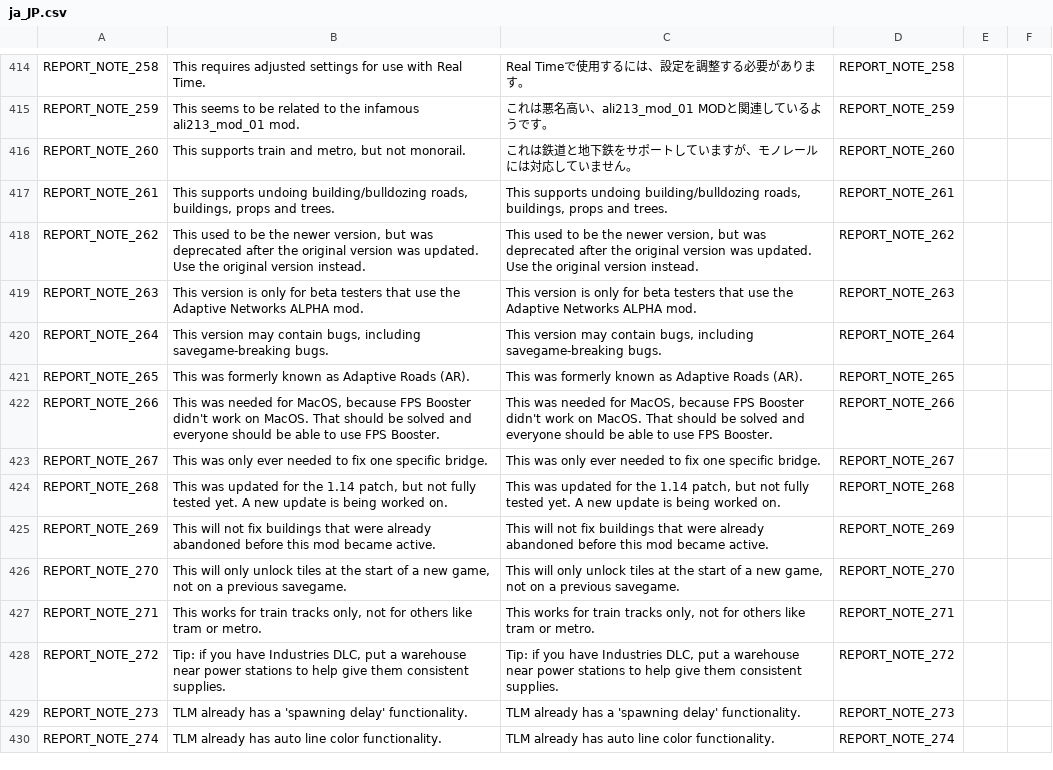
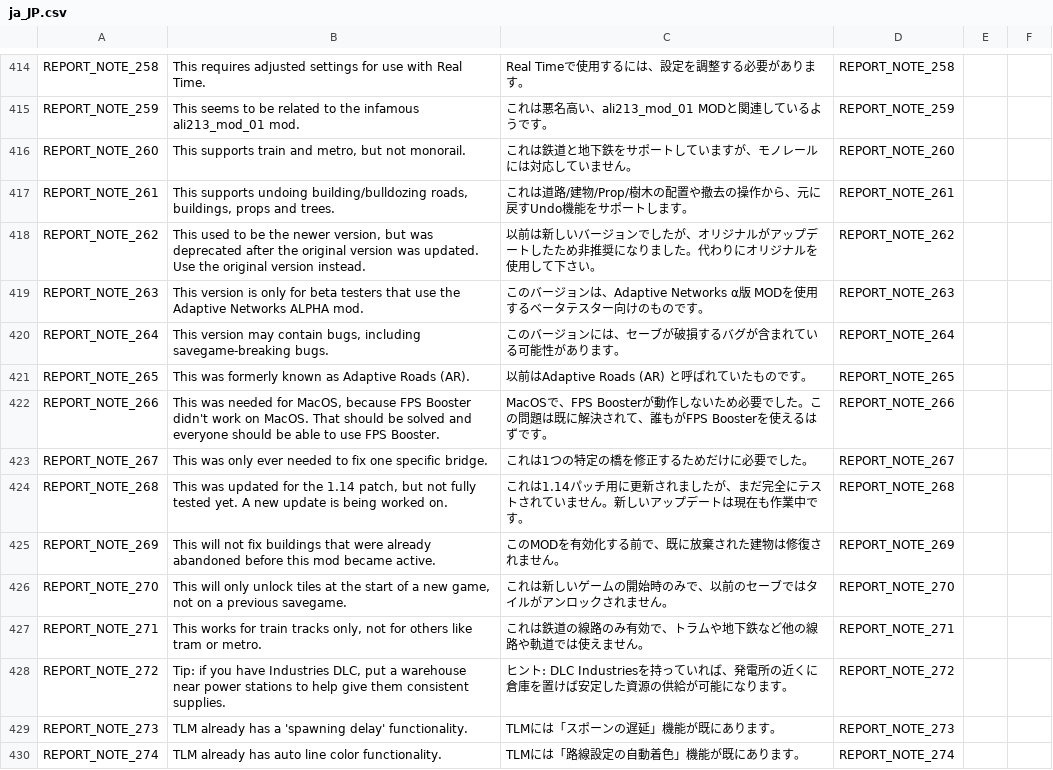
Before and after one commit to chameleon-tbn/CompatibilityReport, a CSV file: i18n/ja_JP.csv, drawn as a sheet; only a part is shown, gaps mark what is left out; the diff covers the shown part only; the diff names each change by its address in the sheet, - before the commit and + after, or states it on an @@ line.

Commit message:
New translations de_DE.csv (Japanese)

```diff
--- a/i18n/ja_JP.csv
+++ b/i18n/ja_JP.csv
-C417: This supports undoing building/bulldozing roads, buildings, props and trees.
+C417: これは道路/建物/Prop/樹木の配置や撤去の操作から、元に戻すUndo機能をサポートします。
-C418: This used to be the newer version, but was deprecated after the original version was updated. Use the original version instead.
+C418: 以前は新しいバージョンでしたが、オリジナルがアップデートしたため非推奨になりました。代わりにオリジナルを使用して下さい。
-C419: This version is only for beta testers that use the Adaptive Networks ALPHA mod.
+C419: このバージョンは、Adaptive Networks α版 MODを使用するベータテスター向けのものです。
-C420: This version may contain bugs, including savegame-breaking bugs.
+C420: このバージョンには、セーブが破損するバグが含まれている可能性があります。
-C421: This was formerly known as Adaptive Roads (AR).
+C421: 以前はAdaptive Roads (AR) と呼ばれていたものです。
-C422: This was needed for MacOS, because FPS Booster didn't work on MacOS. That should be solved and everyone should be able to use FPS Booster.
+C422: MacOSで、FPS Boosterが動作しないため必要でした。この問題は既に解決されて、誰もがFPS Boosterを使えるはずです。
-C423: This was only ever needed to fix one specific bridge.
+C423: これは1つの特定の橋を修正するためだけに必要でした。
-C424: This was updated for the 1.14 patch, but not fully tested yet. A new update is being worked on.
+C424: これは1.14パッチ用に更新されましたが、まだ完全にテストされていません。新しいアップデートは現在も作業中です。
-C425: This will not fix buildings that were already abandoned before this mod became active.
+C425: このMODを有効化する前で、既に放棄された建物は修復されません。
-C426: This will only unlock tiles at the start of a new game, not on a previous savegame.
+C426: これは新しいゲームの開始時のみで、以前のセーブではタイルがアンロックされません。
-C427: This works for train tracks only, not for others like tram or metro.
+C427: これは鉄道の線路のみ有効で、トラムや地下鉄など他の線路や軌道では使えません。
-C428: Tip: if you have Industries DLC, put a warehouse near power stations to help give them consistent supplies.
+C428: ヒント: DLC Industriesを持っていれば、発電所の近くに倉庫を置けば安定した資源の供給が可能になります。
-C429: TLM already has a 'spawning delay' functionality.
+C429: TLMには「スポーンの遅延」機能が既にあります。
-C430: TLM already has auto line color functionality.
+C430: TLMには「路線設定の自動着色」機能が既にあります。
```
Also changed, not shown: 62 edited cells elsewhere in this file.
